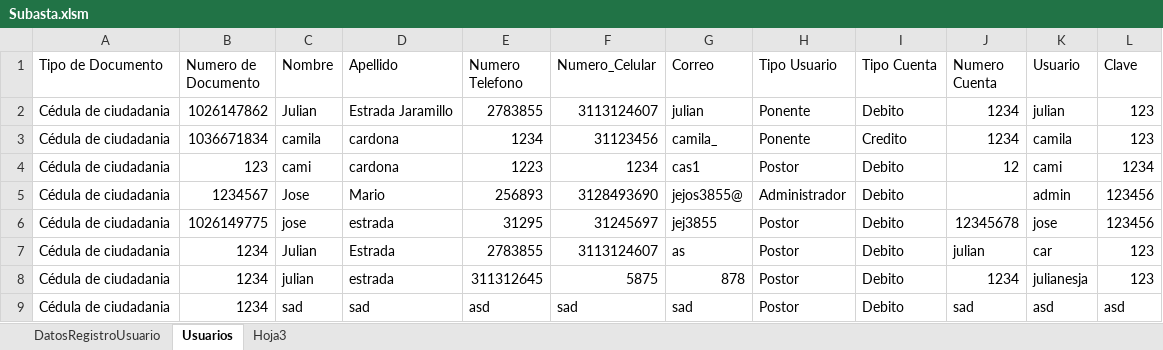
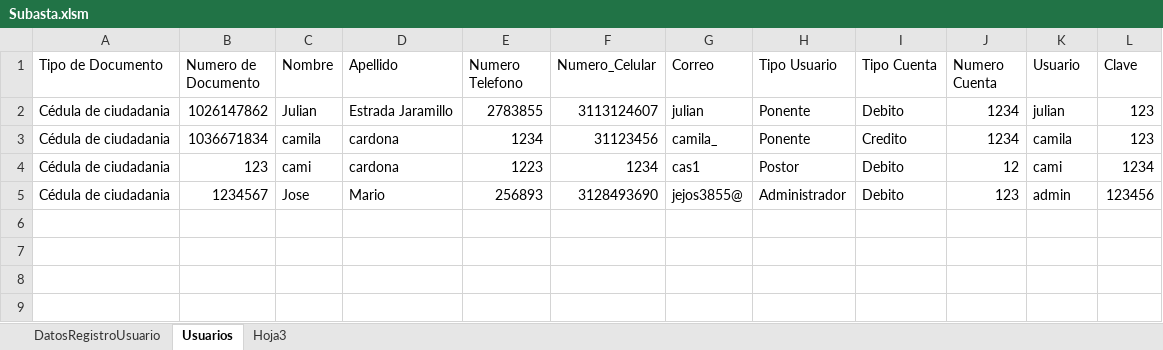
Before and after one commit to JoseMario3855/PPI, an Excel workbook: Subasta.xlsm, sheet Usuarios, drawn as a sheet; values as stored, in another font and other column widths than the file's, no borders; the diff names each change by its address in the sheet, - before the commit and + after, or states it on an @@ line.

Commit message:
Cuarta Entrega
modificacion prueba

```diff
--- a/Subasta.xlsm (sheet Usuarios)
+++ b/Subasta.xlsm (sheet Usuarios)
-J5 (Numero Cuenta): (empty)
+J5 (Numero Cuenta): 123
-row 6: Cédula de ciudadania | 1026149775 | jose | estrada | 31295 | 31245697 | jej3855 | Postor | Debito | 12345678 | jose | 123456
-row 7: Cédula de ciudadania | 1234 | Julian | Estrada | 2783855 | 3113124607 | as | Postor | Debito | julian | car | 123
-row 8: Cédula de ciudadania | 1234 | julian | estrada | 311312645 | 5875 | 878 | Postor | Debito | 1234 | julianesja | 123
-row 9: Cédula de ciudadania | 1234 | sad | sad | asd | sad | sad | Postor | Debito | sad | asd | asd
```
